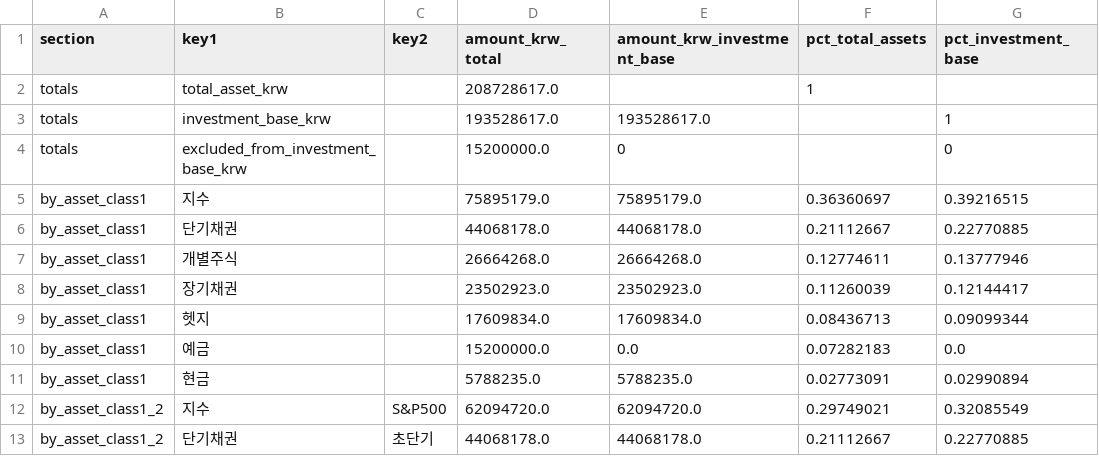
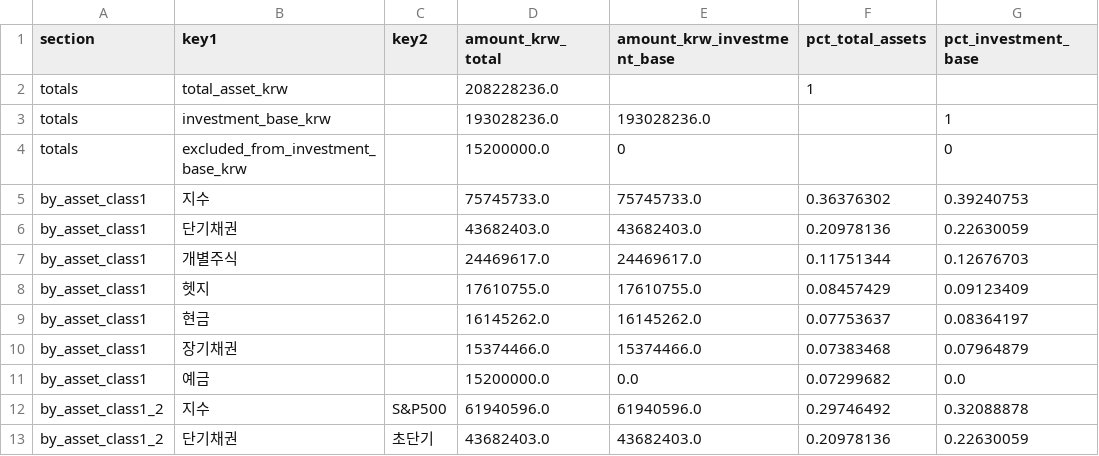
Before and after one commit to Wandongkee/portfolio-dashboard, a CSV file: web_data/portfolio_summary.csv, drawn as a sheet; only a part is shown; the diff covers the shown part only.

```diff
--- a/web_data/portfolio_summary.csv
+++ b/web_data/portfolio_summary.csv
@@ -1,13 +1,13 @@
 section,key1,key2,amount_krw_total,amount_krw_investment_base,pct_total_assets,pct_investment_base
-totals,total_asset_krw,,208728617.0,,1,
-totals,investment_base_krw,,193528617.0,193528617.0,,1
+totals,total_asset_krw,,208228236.0,,1,
+totals,investment_base_krw,,193028236.0,193028236.0,,1
 totals,excluded_from_investment_base_krw,,15200000.0,0,,0
-by_asset_class1,지수,,75895179.0,75895179.0,0.36360697,0.39216515
-by_asset_class1,단기채권,,44068178.0,44068178.0,0.21112667,0.22770885
-by_asset_class1,개별주식,,26664268.0,26664268.0,0.12774611,0.13777946
-by_asset_class1,장기채권,,23502923.0,23502923.0,0.11260039,0.12144417
-by_asset_class1,헷지,,17609834.0,17609834.0,0.08436713,0.09099344
-by_asset_class1,예금,,15200000.0,0.0,0.07282183,0.0
-by_asset_class1,현금,,5788235.0,5788235.0,0.02773091,0.02990894
-by_asset_class1_2,지수,S&P500,62094720.0,62094720.0,0.29749021,0.32085549
-by_asset_class1_2,단기채권,초단기,44068178.0,44068178.0,0.21112667,0.22770885
+by_asset_class1,지수,,75745733.0,75745733.0,0.36376302,0.39240753
+by_asset_class1,단기채권,,43682403.0,43682403.0,0.20978136,0.22630059
+by_asset_class1,개별주식,,24469617.0,24469617.0,0.11751344,0.12676703
+by_asset_class1,헷지,,17610755.0,17610755.0,0.08457429,0.09123409
+by_asset_class1,현금,,16145262.0,16145262.0,0.07753637,0.08364197
+by_asset_class1,장기채권,,15374466.0,15374466.0,0.07383468,0.07964879
+by_asset_class1,예금,,15200000.0,0.0,0.07299682,0.0
+by_asset_class1_2,지수,S&P500,61940596.0,61940596.0,0.29746492,0.32088878
+by_asset_class1_2,단기채권,초단기,43682403.0,43682403.0,0.20978136,0.22630059
```
Also changed, not shown: 3 added rows, 3 removed rows and 69 edited cells elsewhere in this file, web_data/portfolio_history.csv, web_data/portfolio_holdings.csv, 2 other files.
